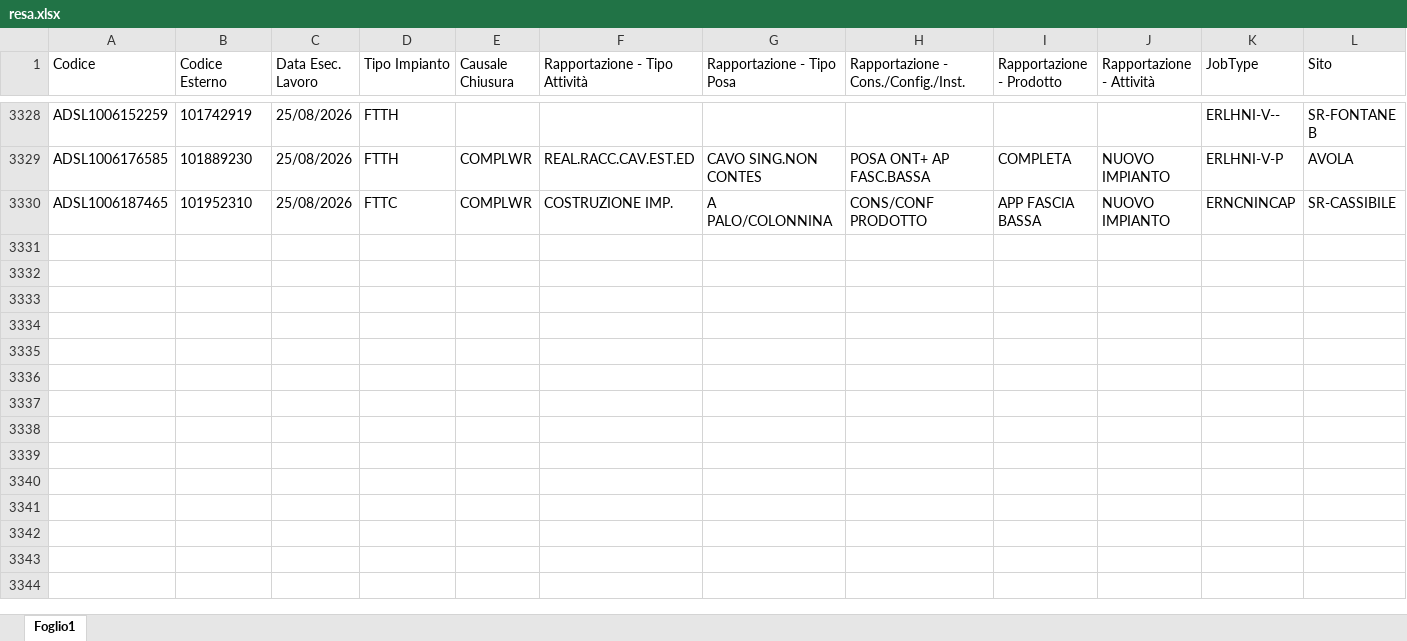
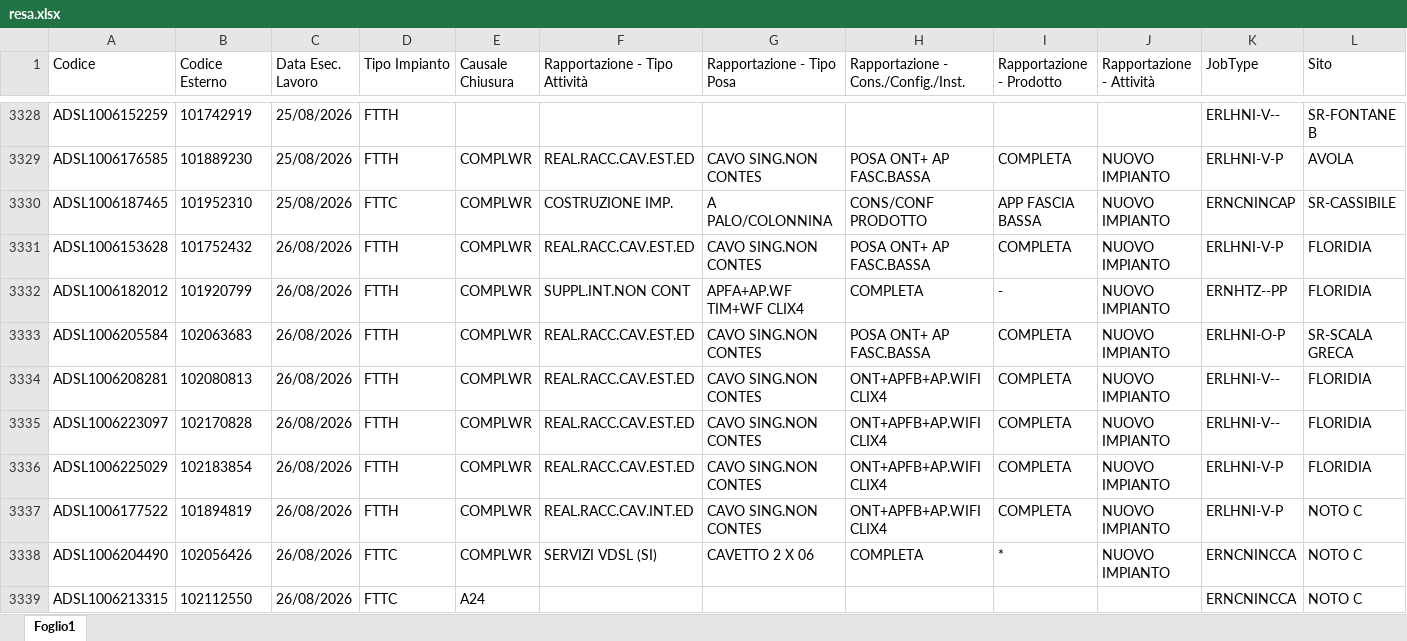
Before and after one commit to lbianco11197/Avanzamento-Delivery, an Excel workbook: resa.xlsx, sheet Foglio1, drawn as a sheet; only a part is shown, gaps mark what is left out; values as stored, in another font and other column widths than the file's, no borders; rows hold the shown columns only; the diff covers the shown part only; the diff names each change by its address in the sheet, - before the commit and + after, or states it on an @@ line.

Commit message:
Aggiornato resa.xlsx da lbianco via Streamlit

```diff
--- a/resa.xlsx (sheet Foglio1)
+++ b/resa.xlsx (sheet Foglio1)
+row 3331: ADSL1006153628 | 101752432 | 26/08/2026 | FTTH | COMPLWR | REAL.RACC.CAV.EST.ED | CAVO SING.NON CONTES | POSA ONT+ AP FASC.BASSA | COMPLETA | NUOVO IMPIANTO | ERLHNI-V-P | FLORIDIA
+row 3332: ADSL1006182012 | 101920799 | 26/08/2026 | FTTH | COMPLWR | SUPPL.INT.NON CONT | APFA+AP.WF TIM+WF CLIX4 | COMPLETA | - | NUOVO IMPIANTO | ERNHTZ--PP | FLORIDIA
+row 3333: ADSL1006205584 | 102063683 | 26/08/2026 | FTTH | COMPLWR | REAL.RACC.CAV.EST.ED | CAVO SING.NON CONTES | POSA ONT+ AP FASC.BASSA | COMPLETA | NUOVO IMPIANTO | ERLHNI-O-P | SR-SCALA GRECA
+row 3334: ADSL1006208281 | 102080813 | 26/08/2026 | FTTH | COMPLWR | REAL.RACC.CAV.EST.ED | CAVO SING.NON CONTES | ONT+APFB+AP.WIFI CLIX4 | COMPLETA | NUOVO IMPIANTO | ERLHNI-V-- | FLORIDIA
+row 3335: ADSL1006223097 | 102170828 | 26/08/2026 | FTTH | COMPLWR | REAL.RACC.CAV.EST.ED | CAVO SING.NON CONTES | ONT+APFB+AP.WIFI CLIX4 | COMPLETA | NUOVO IMPIANTO | ERLHNI-V-- | FLORIDIA
+row 3336: ADSL1006225029 | 102183854 | 26/08/2026 | FTTH | COMPLWR | REAL.RACC.CAV.EST.ED | CAVO SING.NON CONTES | ONT+APFB+AP.WIFI CLIX4 | COMPLETA | NUOVO IMPIANTO | ERLHNI-V-P | FLORIDIA
+row 3337: ADSL1006177522 | 101894819 | 26/08/2026 | FTTH | COMPLWR | REAL.RACC.CAV.INT.ED | CAVO SING.NON CONTES | ONT+APFB+AP.WIFI CLIX4 | COMPLETA | NUOVO IMPIANTO | ERLHNI-V-P | NOTO C
+row 3338: ADSL1006204490 | 102056426 | 26/08/2026 | FTTC | COMPLWR | SERVIZI VDSL (SI) | CAVETTO 2 X 06 | COMPLETA | * | NUOVO IMPIANTO | ERNCNINCCA | NOTO C
+row 3339: ADSL1006213315 | 102112550 | 26/08/2026 | FTTC | A24 |  |  |  |  |  | ERNCNINCCA | NOTO C
```
Also changed, not shown: 15 added rows elsewhere in this sheet.
